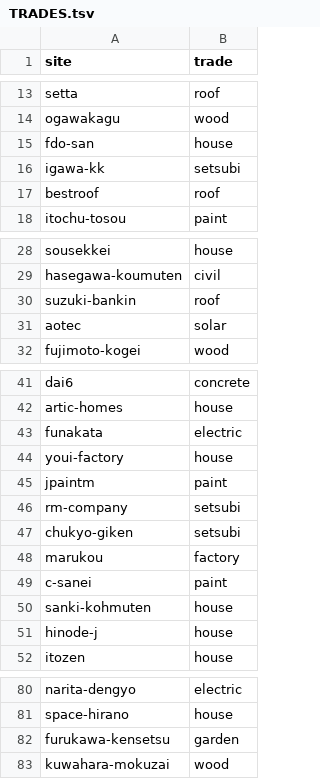
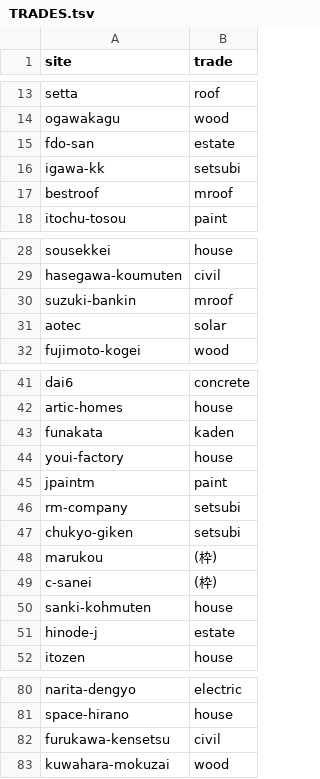
Before and after one commit to easywebcraft/ewc-proposals, a TSV file: photos/TRADES.tsv, drawn as a sheet; only a part is shown, gaps mark what is left out; the diff covers the shown part only.

```diff
--- a/photos/TRADES.tsv
+++ b/photos/TRADES.tsv
@@ -14,5 +14,5 @@ setta	roof
 ogawakagu	wood
-fdo-san	house
+fdo-san	estate
 igawa-kk	setsubi
-bestroof	roof
+bestroof	mroof
 itochu-tosou	paint
@@ -29,3 +29,3 @@ sousekkei	house
 hasegawa-koumuten	civil
-suzuki-bankin	roof
+suzuki-bankin	mroof
 aotec	solar
@@ -42,3 +42,3 @@ dai6	concrete
 artic-homes	house
-funakata	electric
+funakata	kaden
 youi-factory	house
@@ -47,6 +47,6 @@ rm-company	setsubi
 chukyo-giken	setsubi
-marukou	factory
-c-sanei	paint
+marukou	(枠)
+c-sanei	(枠)
 sanki-kohmuten	house
-hinode-j	house
+hinode-j	estate
 itozen	house
@@ -81,3 +81,3 @@ narita-dengyo	electric
 space-hirano	house
-furukawa-kensetsu	garden
+furukawa-kensetsu	civil
 kuwahara-mokuzai	wood
```
Also changed, not shown: 11 edited cells elsewhere in this file, 30 other files.
